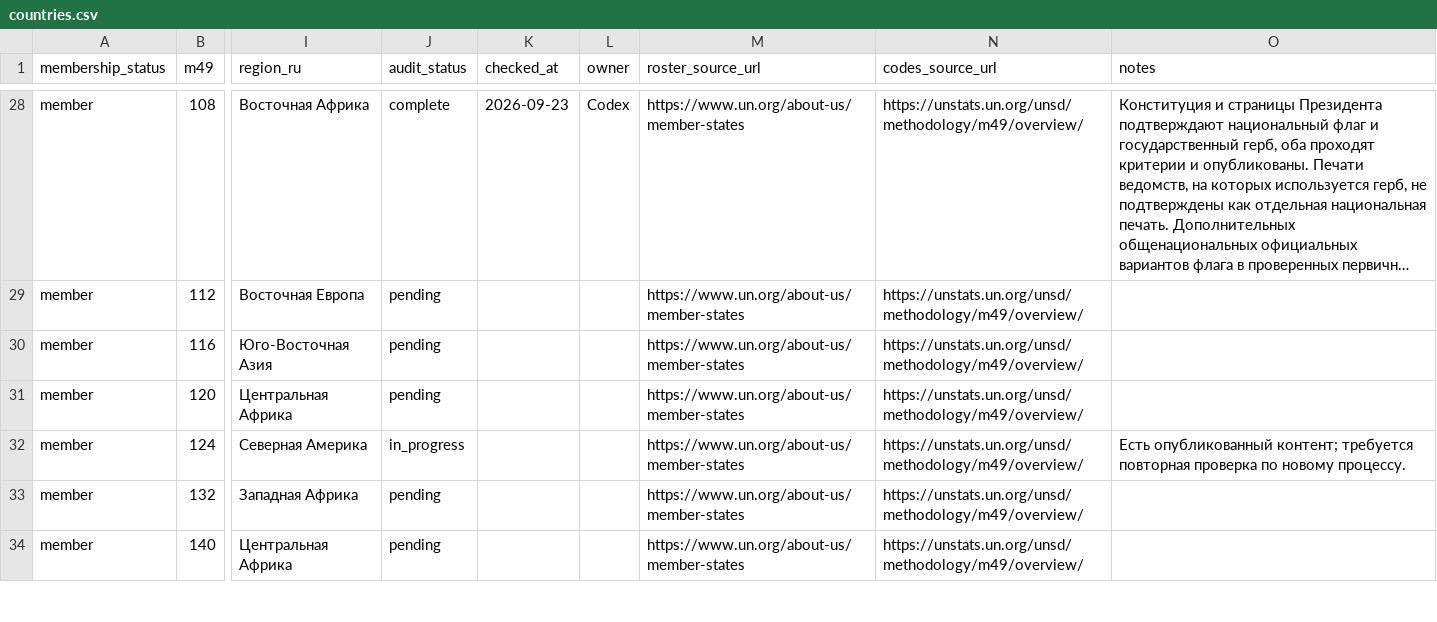
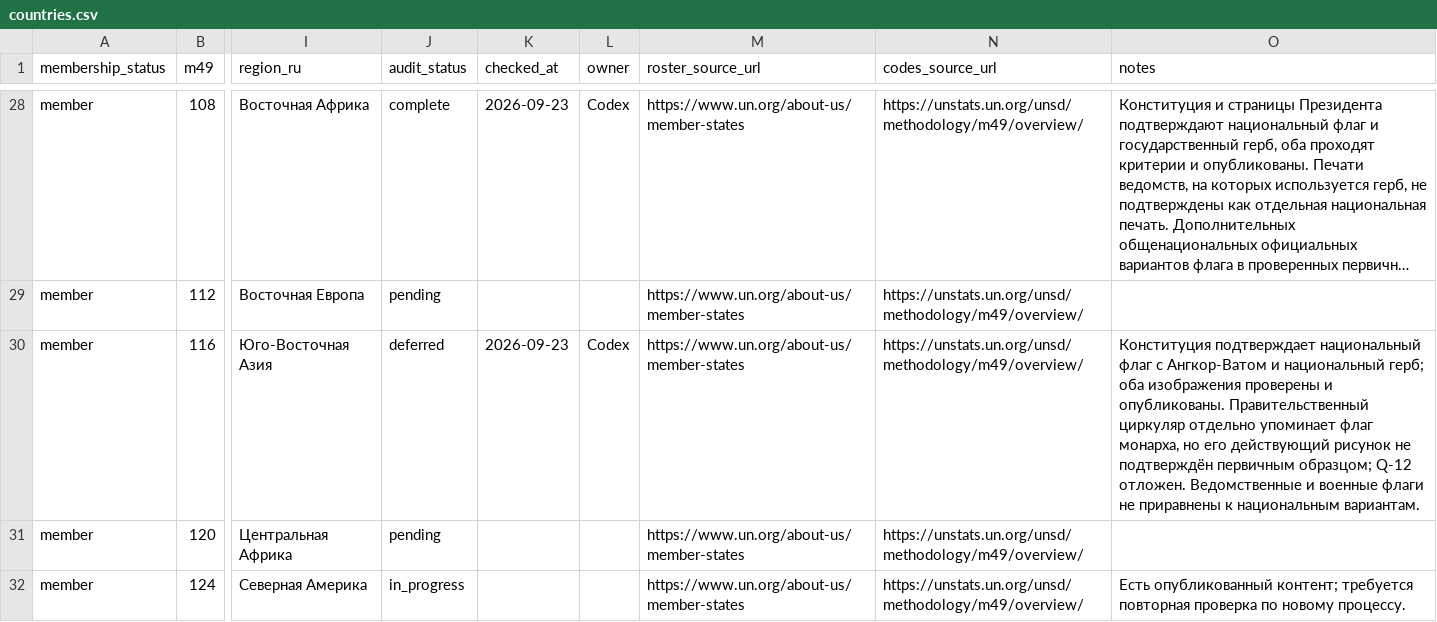
Before and after one commit to dmitrywroclaw-commits/GeoTrainer, a CSV file: content/research/countries.csv, drawn as a sheet; only a part is shown, gaps mark what is left out; the shorter side is filled out with more unchanged rows; long unchanged cells end in …; the diff names each change by its address in the sheet, - before the commit and + after, or states it on an @@ line.

```diff
--- a/content/research/countries.csv
+++ b/content/research/countries.csv
-J30 (audit_status): pending
+J30 (audit_status): deferred
-K30 (checked_at): (empty)
+K30 (checked_at): 2026-09-23
-L30 (owner): (empty)
+L30 (owner): Codex
-O30 (notes): (empty)
+O30 (notes): Конституция подтверждает национальный флаг с Ангкор-Ватом и национальный герб; оба изображения проверены и опубликованы. Правительственный циркуляр отдельно упоминает флаг монарха, но его действующий рисунок не подтверждён первичным образцом; Q-12 отложен. Ведомственные и военные флаги не приравнены к национальным вариантам.
```
Also changed, not shown: content/research/emblems.csv, content/research/flag-variants.csv, 10 other files.
